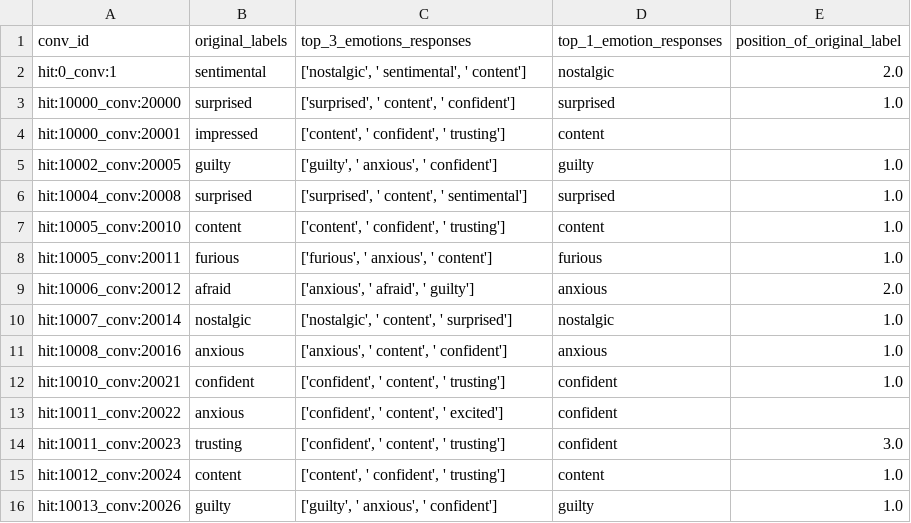
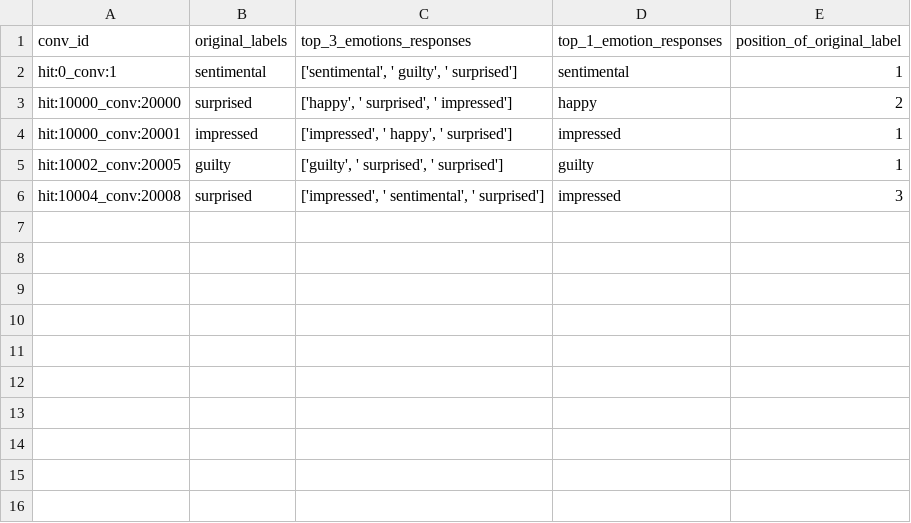
Before and after one commit to ivannagodoym/Master_Thesis_HCI, a CSV file: emotion_predictions.csv, drawn as a sheet.

```diff
--- a/emotion_predictions.csv
+++ b/emotion_predictions.csv
@@ -1,16 +1,6 @@
 conv_id,original_labels,top_3_emotions_responses,top_1_emotion_responses,position_of_original_label
-hit:0_conv:1,sentimental,"['nostalgic', ' sentimental', ' content']",nostalgic,2.0
-hit:10000_conv:20000,surprised,"['surprised', ' content', ' confident']",surprised,1.0
-hit:10000_conv:20001,impressed,"['content', ' confident', ' trusting']",content,
-hit:10002_conv:20005,guilty,"['guilty', ' anxious', ' confident']",guilty,1.0
-hit:10004_conv:20008,surprised,"['surprised', ' content', ' sentimental']",surprised,1.0
-hit:10005_conv:20010,content,"['content', ' confident', ' trusting']",content,1.0
-hit:10005_conv:20011,furious,"['furious', ' anxious', ' content']",furious,1.0
-hit:10006_conv:20012,afraid,"['anxious', ' afraid', ' guilty']",anxious,2.0
-hit:10007_conv:20014,nostalgic,"['nostalgic', ' content', ' surprised']",nostalgic,1.0
-hit:10008_conv:20016,anxious,"['anxious', ' content', ' confident']",anxious,1.0
-hit:10010_conv:20021,confident,"['confident', ' content', ' trusting']",confident,1.0
-hit:10011_conv:20022,anxious,"['confident', ' content', ' excited']",confident,
-hit:10011_conv:20023,trusting,"['confident', ' content', ' trusting']",confident,3.0
-hit:10012_conv:20024,content,"['content', ' confident', ' trusting']",content,1.0
-hit:10013_conv:20026,guilty,"['guilty', ' anxious', ' confident']",guilty,1.0
+hit:0_conv:1,sentimental,"['sentimental', ' guilty', ' surprised']",sentimental,1
+hit:10000_conv:20000,surprised,"['happy', ' surprised', ' impressed']",happy,2
+hit:10000_conv:20001,impressed,"['impressed', ' happy', ' surprised']",impressed,1
+hit:10002_conv:20005,guilty,"['guilty', ' surprised', ' surprised']",guilty,1
+hit:10004_conv:20008,surprised,"['impressed', ' sentimental', ' surprised']",impressed,3
```
Also changed, not shown: test21_responses.csv, test22_responses.csv, 6 other files.
